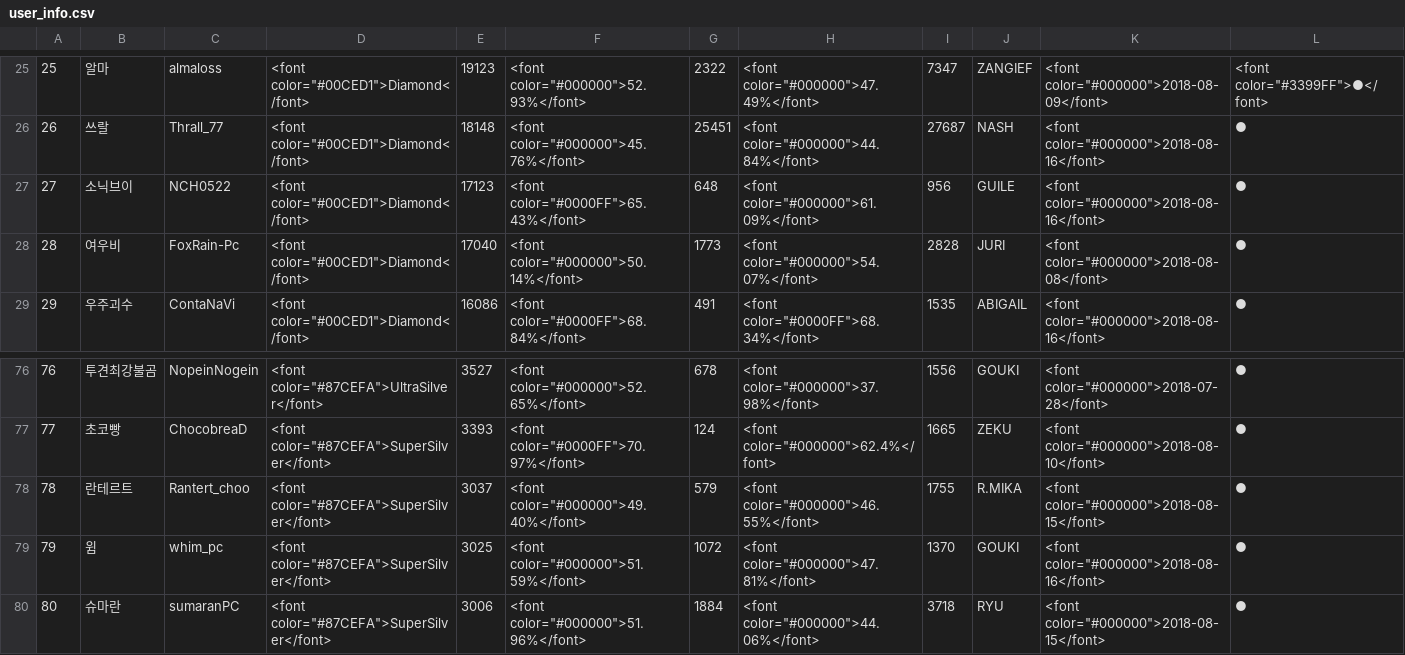
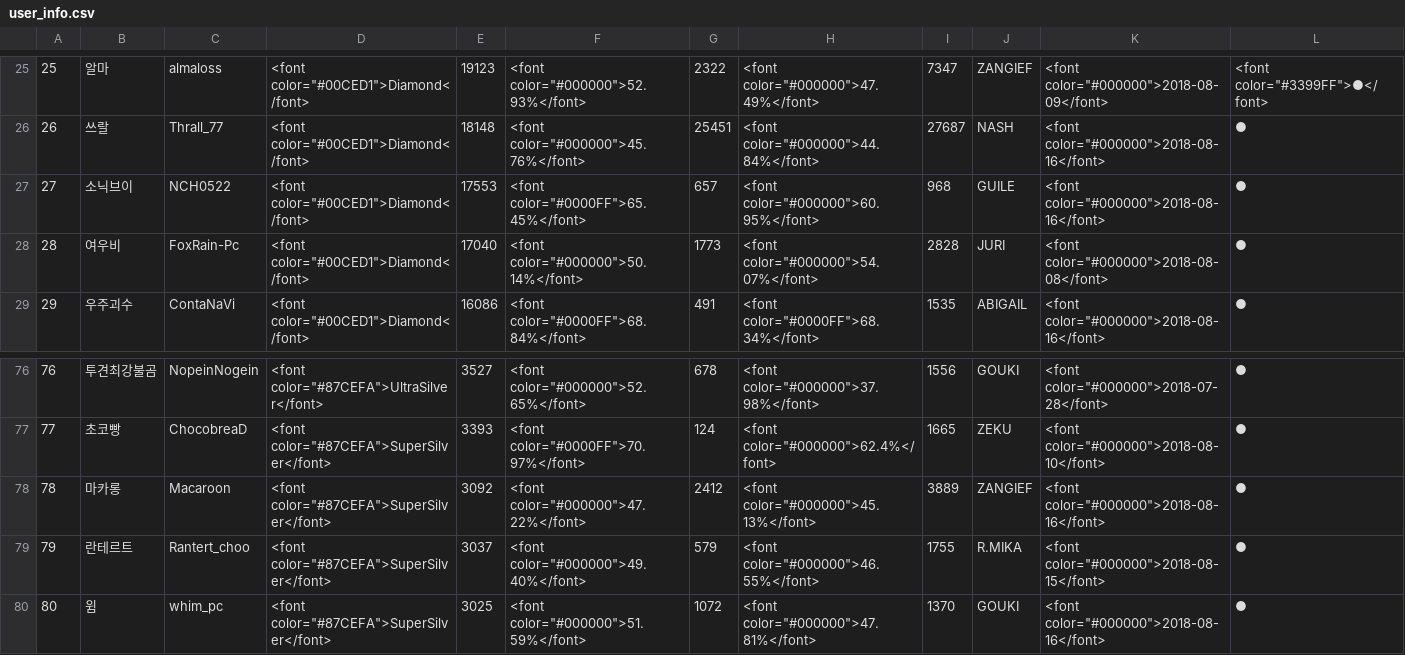
Before and after one commit to CiteKanaumi/CiteKanaumi.github.io, a CSV file: post/user_info.csv, drawn as a sheet; only a part is shown, gaps mark what is left out; the diff covers the shown part only.

```diff
--- a/post/user_info.csv
+++ b/post/user_info.csv
@@ -26,3 +26,3 @@
 26,쓰랄,Thrall_77,"<font color=""#00CED1"">Diamond</font>",18148,"<font color=""#000000"">45.76%</font>",25451,"<font color=""#000000"">44.84%</font>",27687,NASH,"<font color=""#000000"">2018-08-16</font>",●
-27,소닉브이,NCH0522,"<font color=""#00CED1"">Diamond</font>",17123,"<font color=""#0000FF"">65.43%</font>",648,"<font color=""#000000"">61.09%</font>",956,GUILE,"<font color=""#000000"">2018-08-16</font>",●
+27,소닉브이,NCH0522,"<font color=""#00CED1"">Diamond</font>",17553,"<font color=""#0000FF"">65.45%</font>",657,"<font color=""#000000"">60.95%</font>",968,GUILE,"<font color=""#000000"">2018-08-16</font>",●
 28,여우비,FoxRain-Pc,"<font color=""#00CED1"">Diamond</font>",17040,"<font color=""#000000"">50.14%</font>",1773,"<font color=""#000000"">54.07%</font>",2828,JURI,"<font color=""#000000"">2018-08-08</font>",●
@@ -77,4 +77,4 @@
 77,초코빵,ChocobreaD,"<font color=""#87CEFA"">SuperSilver</font>",3393,"<font color=""#0000FF"">70.97%</font>",124,"<font color=""#000000"">62.4%</font>",1665,ZEKU,"<font color=""#000000"">2018-08-10</font>",●
-78,란테르트,Rantert_choo,"<font color=""#87CEFA"">SuperSilver</font>",3037,"<font color=""#000000"">49.40%</font>",579,"<font color=""#000000"">46.55%</font>",1755,R.MIKA,"<font color=""#000000"">2018-08-15</font>",●
-79,윔,whim_pc,"<font color=""#87CEFA"">SuperSilver</font>",3025,"<font color=""#000000"">51.59%</font>",1072,"<font color=""#000000"">47.81%</font>",1370,GOUKI,"<font color=""#000000"">2018-08-16</font>",●
-80,슈마란,sumaranPC,"<font color=""#87CEFA"">SuperSilver</font>",3006,"<font color=""#000000"">51.96%</font>",1884,"<font color=""#000000"">44.06%</font>",3718,RYU,"<font color=""#000000"">2018-08-15</font>",●
+78,마카롱,Macaroon,"<font color=""#87CEFA"">SuperSilver</font>",3092,"<font color=""#000000"">47.22%</font>",2412,"<font color=""#000000"">45.13%</font>",3889,ZANGIEF,"<font color=""#000000"">2018-08-16</font>",●
+79,란테르트,Rantert_choo,"<font color=""#87CEFA"">SuperSilver</font>",3037,"<font color=""#000000"">49.40%</font>",579,"<font color=""#000000"">46.55%</font>",1755,R.MIKA,"<font color=""#000000"">2018-08-15</font>",●
+80,윔,whim_pc,"<font color=""#87CEFA"">SuperSilver</font>",3025,"<font color=""#000000"">51.59%</font>",1072,"<font color=""#000000"">47.81%</font>",1370,GOUKI,"<font color=""#000000"">2018-08-16</font>",●
```
Also changed, not shown: 108 edited cells elsewhere in this file, 1 other file.
